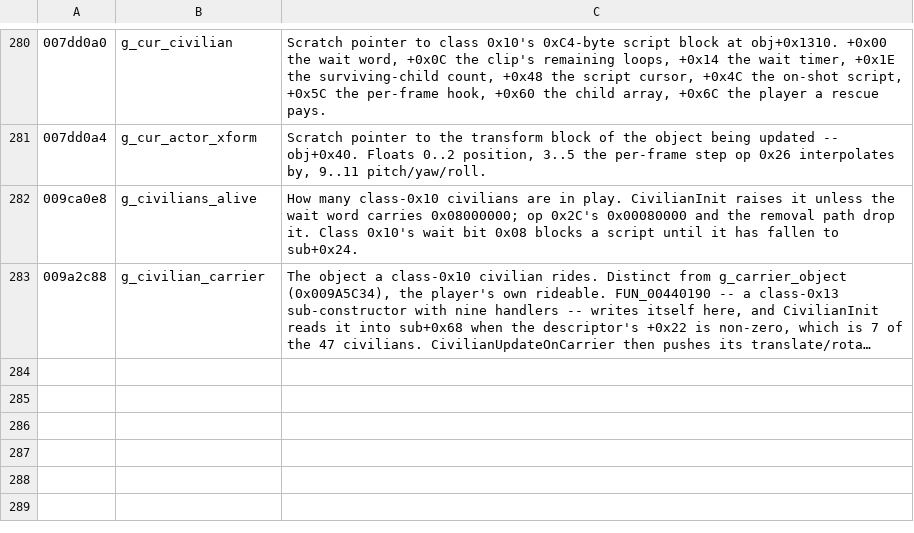
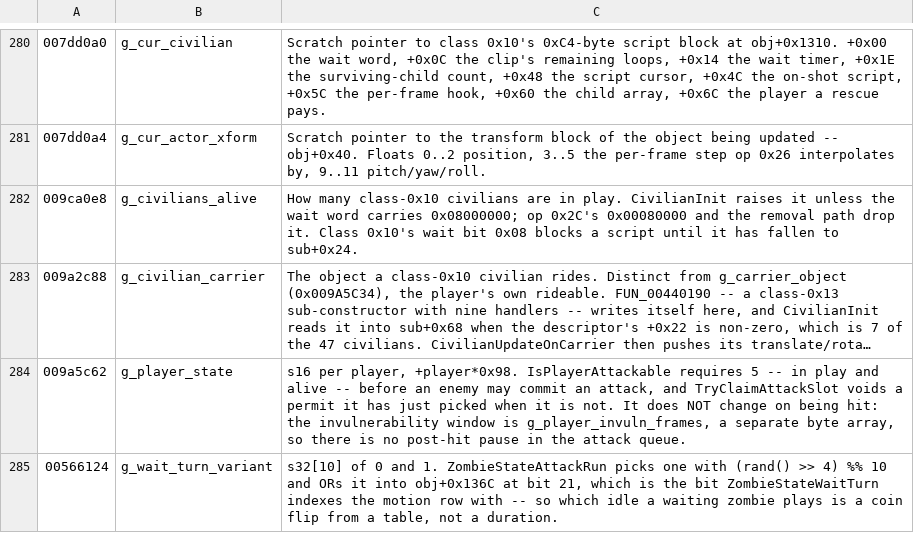
Before and after one commit to saul/hotd2-decomp, a TSV file: ghidra/annotations/globals.tsv, drawn as a sheet; only a part is shown, gaps mark what is left out; long unchanged cells end in …; the diff names each change by its address in the sheet, - before the commit and + after, or states it on an @@ line.

```diff
--- a/ghidra/annotations/globals.tsv
+++ b/ghidra/annotations/globals.tsv
+row 284: 009a5c62 | g_player_state | s16 per player, +player*0x98. IsPlayerAttackable requires 5 -- in play and alive -- before an enemy may commit an attack, and TryClaimAttackSlot voids a permit it has just picked when it is not. It does NOT change on being hit: the invulnerability window is g_player_invuln_frames, a separate byte array, so there is no post-hit pause in the attack queue.
+row 285: 00566124 | g_wait_turn_variant | s32[10] of 0 and 1. ZombieStateAttackRun picks one with (rand() >> 4) %% 10 and ORs it into obj+0x136C at bit 21, which is the bit ZombieStateWaitTurn indexes the motion row with -- so which idle a waiting zombie plays is a coin flip from a table, not a duration.
```
Also changed, not shown: ghidra/annotations/functions.tsv, 9 other files.
